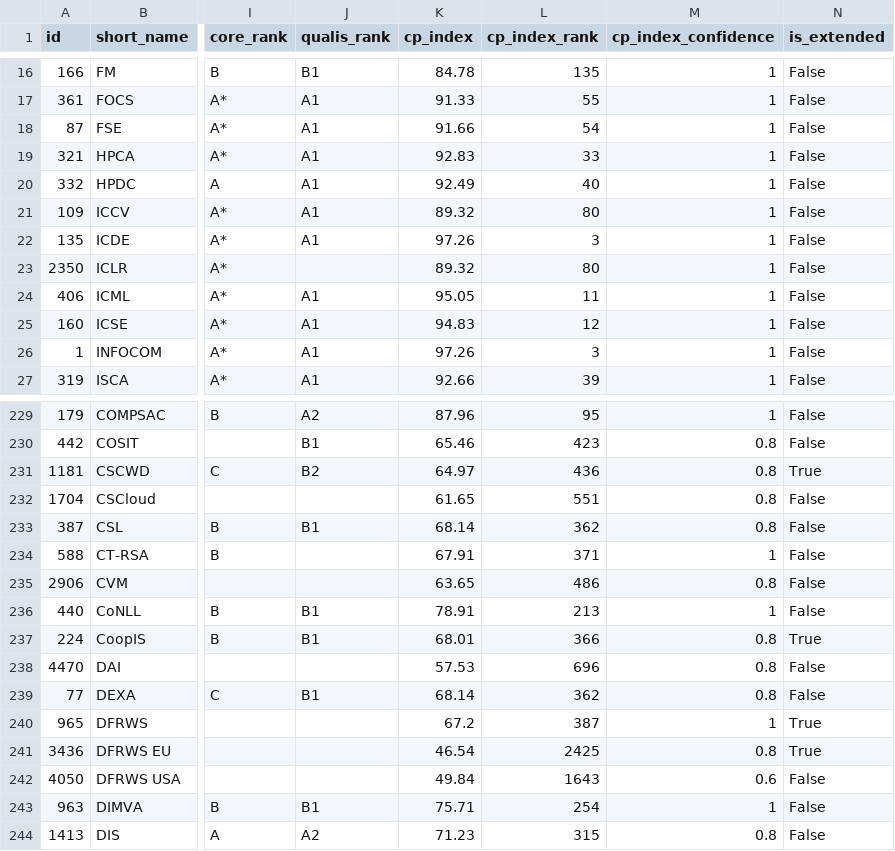
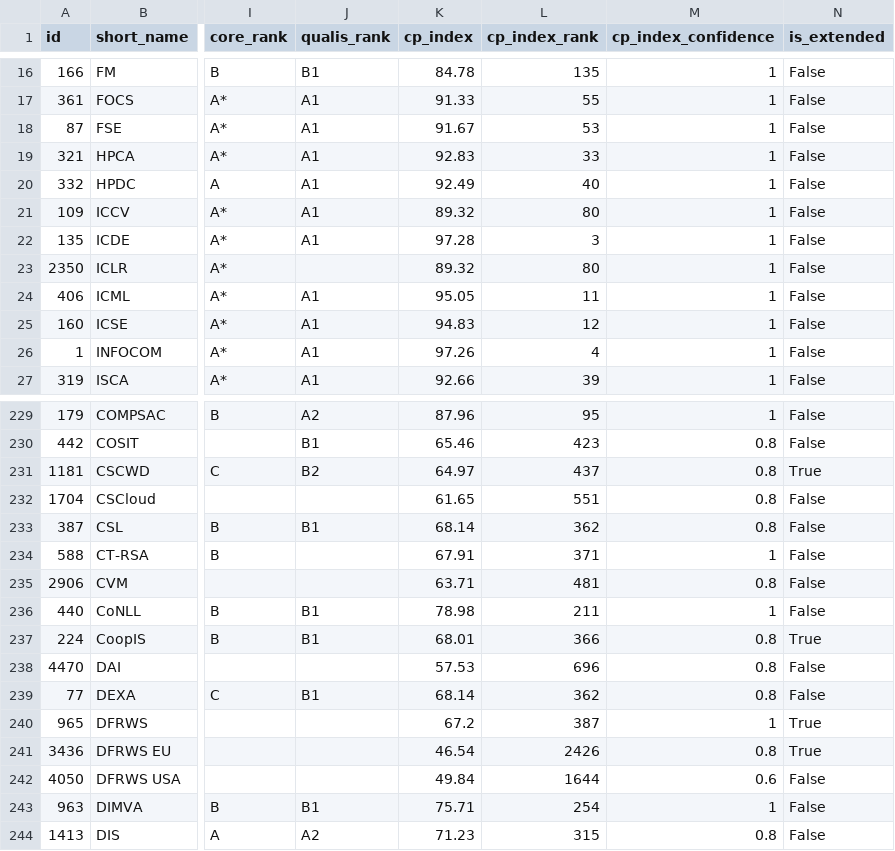
Before and after one commit to sundou82/conference-partner-mcp, a CSV file: data/ccf-conferences.csv, drawn as a sheet; only a part is shown, gaps mark what is left out; the diff covers the shown part only; the diff names each change by its address in the sheet, - before the commit and + after, or states it on an @@ line.

```diff
--- a/data/ccf-conferences.csv
+++ b/data/ccf-conferences.csv
-K18 (cp_index): 91.66
+K18 (cp_index): 91.67
-L18 (cp_index_rank): 54
+L18 (cp_index_rank): 53
-K22 (cp_index): 97.26
+K22 (cp_index): 97.28
-L26 (cp_index_rank): 3
+L26 (cp_index_rank): 4
-L231 (cp_index_rank): 436
+L231 (cp_index_rank): 437
-K235 (cp_index): 63.65
+K235 (cp_index): 63.71
-L235 (cp_index_rank): 486
+L235 (cp_index_rank): 481
-K236 (cp_index): 78.91
+K236 (cp_index): 78.98
-L236 (cp_index_rank): 213
+L236 (cp_index_rank): 211
-L241 (cp_index_rank): 2425
+L241 (cp_index_rank): 2426
-L242 (cp_index_rank): 1643
+L242 (cp_index_rank): 1644
```
Also changed, not shown: 48 edited cells elsewhere in this file, data/core-conferences.csv, data/journal-special-issues.csv, 13 other files.
